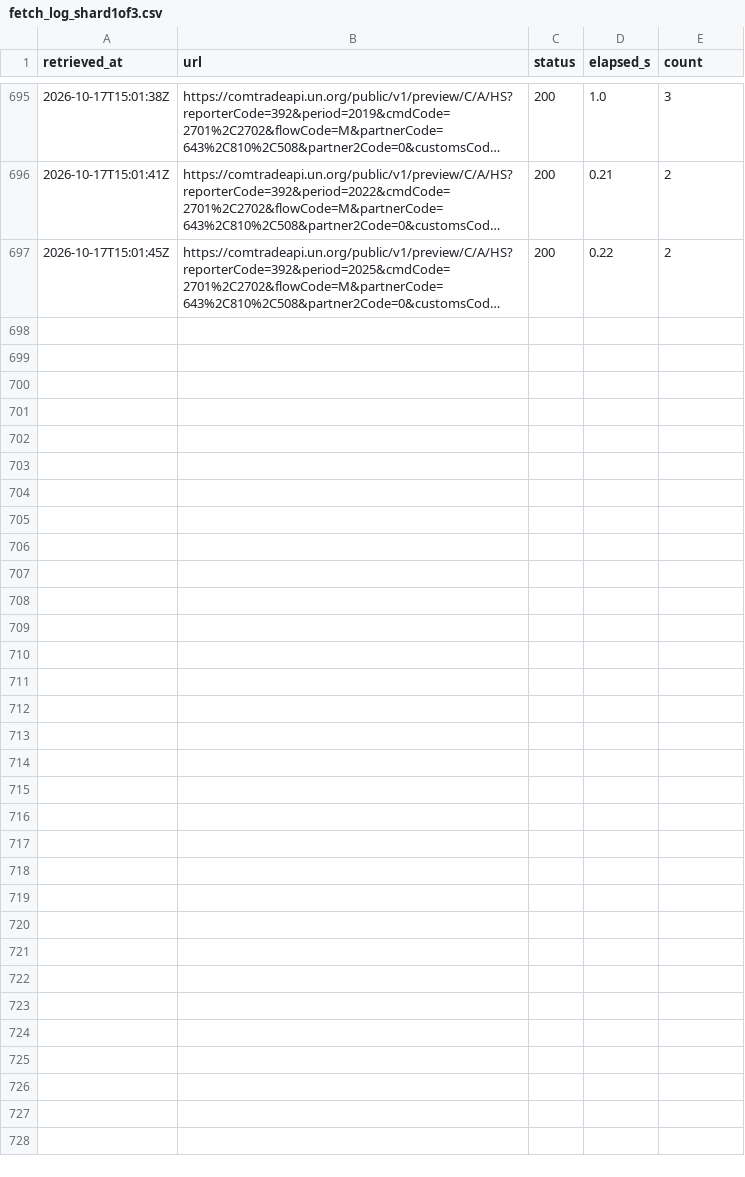
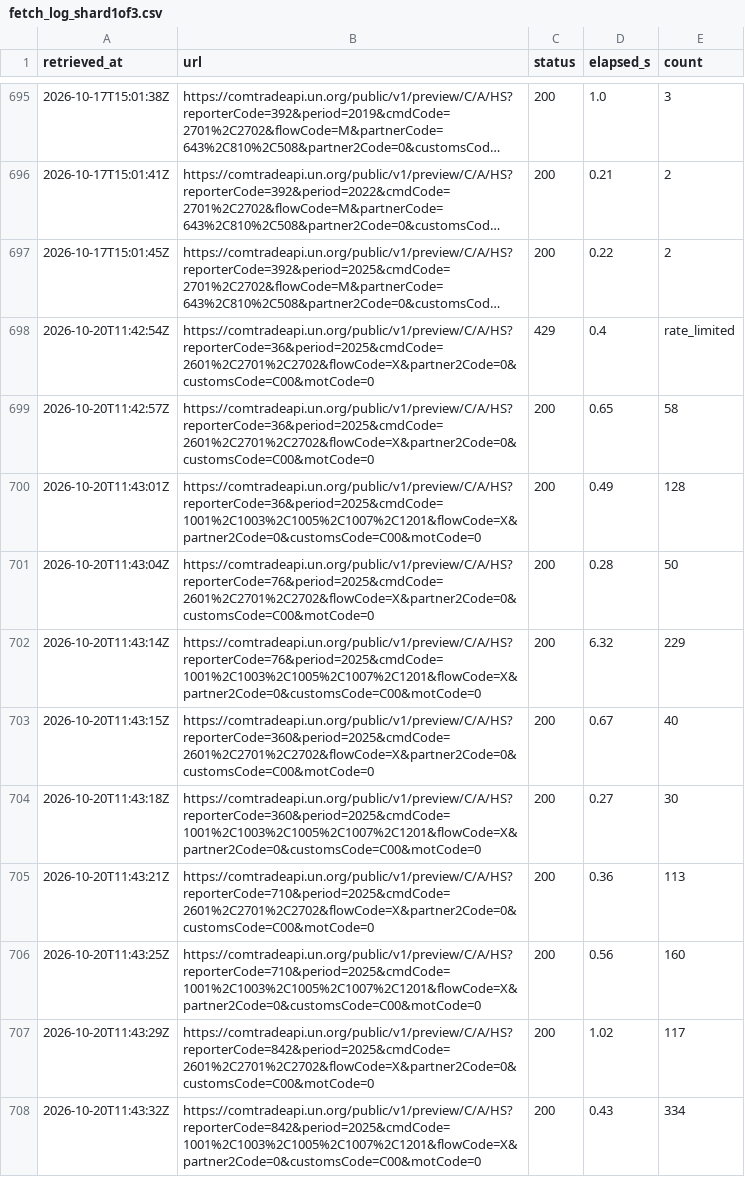
Before and after one commit to nathancouturier/Tonne-Mile-Demand-Model, a CSV file: data/raw/un_comtrade_long/fetch_log_shard1of3.csv, drawn as a sheet; only a part is shown, gaps mark what is left out; long unchanged cells end in …; the diff covers the shown part only; the diff names each change by its address in the sheet, - before the commit and + after, or states it on an @@ line.

```diff
--- a/data/raw/un_comtrade_long/fetch_log_shard1of3.csv
+++ b/data/raw/un_comtrade_long/fetch_log_shard1of3.csv
+row 698: 2026-10-20T11:42:54Z | https://comtradeapi.un.org/public/v1/preview/C/A/HS?reporterCode=36&period=2025&cmdCode=2601%2C2701%2C2702&flowCode=X&partner2Code=0&customsCode=C00&motCode=0 | 429 | 0.4 | rate_limited
+row 699: 2026-10-20T11:42:57Z | https://comtradeapi.un.org/public/v1/preview/C/A/HS?reporterCode=36&period=2025&cmdCode=2601%2C2701%2C2702&flowCode=X&partner2Code=0&customsCode=C00&motCode=0 | 200 | 0.65 | 58
+row 700: 2026-10-20T11:43:01Z | https://comtradeapi.un.org/public/v1/preview/C/A/HS?reporterCode=36&period=2025&cmdCode=1001%2C1003%2C1005%2C1007%2C1201&flowCode=X&partner2Code=0&customsCode=C00&motCode=0 | 200 | 0.49 | 128
+row 701: 2026-10-20T11:43:04Z | https://comtradeapi.un.org/public/v1/preview/C/A/HS?reporterCode=76&period=2025&cmdCode=2601%2C2701%2C2702&flowCode=X&partner2Code=0&customsCode=C00&motCode=0 | 200 | 0.28 | 50
+row 702: 2026-10-20T11:43:14Z | https://comtradeapi.un.org/public/v1/preview/C/A/HS?reporterCode=76&period=2025&cmdCode=1001%2C1003%2C1005%2C1007%2C1201&flowCode=X&partner2Code=0&customsCode=C00&motCode=0 | 200 | 6.32 | 229
+row 703: 2026-10-20T11:43:15Z | https://comtradeapi.un.org/public/v1/preview/C/A/HS?reporterCode=360&period=2025&cmdCode=2601%2C2701%2C2702&flowCode=X&partner2Code=0&customsCode=C00&motCode=0 | 200 | 0.67 | 40
+row 704: 2026-10-20T11:43:18Z | https://comtradeapi.un.org/public/v1/preview/C/A/HS?reporterCode=360&period=2025&cmdCode=1001%2C1003%2C1005%2C1007%2C1201&flowCode=X&partner2Code=0&customsCode=C00&motCode=0 | 200 | 0.27 | 30
+row 705: 2026-10-20T11:43:21Z | https://comtradeapi.un.org/public/v1/preview/C/A/HS?reporterCode=710&period=2025&cmdCode=2601%2C2701%2C2702&flowCode=X&partner2Code=0&customsCode=C00&motCode=0 | 200 | 0.36 | 113
+row 706: 2026-10-20T11:43:25Z | https://comtradeapi.un.org/public/v1/preview/C/A/HS?reporterCode=710&period=2025&cmdCode=1001%2C1003%2C1005%2C1007%2C1201&flowCode=X&partner2Code=0&customsCode=C00&motCode=0 | 200 | 0.56 | 160
+row 707: 2026-10-20T11:43:29Z | https://comtradeapi.un.org/public/v1/preview/C/A/HS?reporterCode=842&period=2025&cmdCode=2601%2C2701%2C2702&flowCode=X&partner2Code=0&customsCode=C00&motCode=0 | 200 | 1.02 | 117
+row 708: 2026-10-20T11:43:32Z | https://comtradeapi.un.org/public/v1/preview/C/A/HS?reporterCode=842&period=2025&cmdCode=1001%2C1003%2C1005%2C1007%2C1201&flowCode=X&partner2Code=0&customsCode=C00&motCode=0 | 200 | 0.43 | 334
```
Also changed, not shown: 10 added rows elsewhere in this file, data/raw/un_comtrade/done_shard1of3.csv, data/raw/un_comtrade_long/done_shard1of3.csv, 3 other files.
